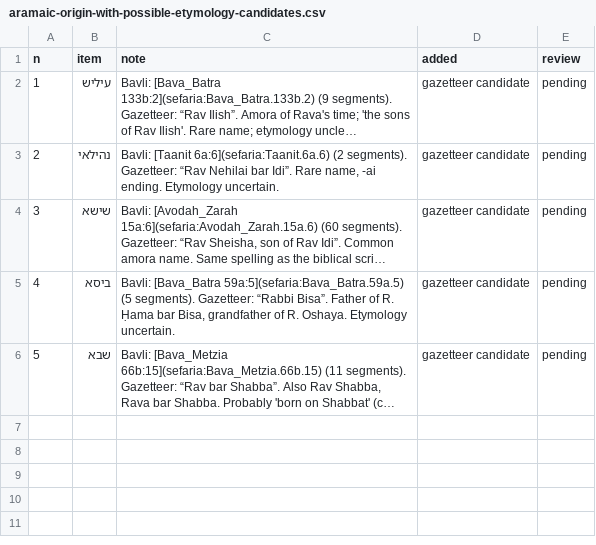
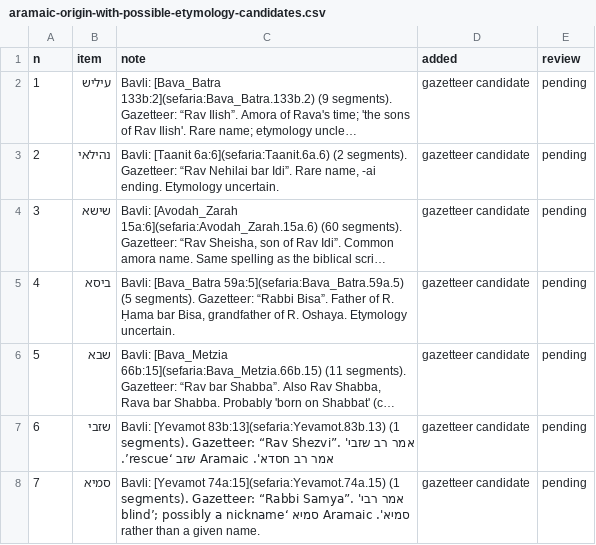
Before and after one commit to EzraBrand/abba-to-zebedee, a CSV file: docs/data/aramaic-origin-with-possible-etymology-candidates.csv, drawn as a sheet; long unchanged cells end in …; the diff names each change by its address in the sheet, - before the commit and + after, or states it on an @@ line.

```diff
--- a/docs/data/aramaic-origin-with-possible-etymology-candidates.csv
+++ b/docs/data/aramaic-origin-with-possible-etymology-candidates.csv
+row 7: 6 | שזבי | Bavli: [Yevamot 83b:13](sefaria:Yevamot.83b.13) (1 segments). Gazetteer: “Rav Shezvi”. 'אמר רב שזבי אמר רב חסדא'. Aramaic שזב ‘rescue’. | gazetteer candidate | pending
+row 8: 7 | סמיא | Bavli: [Yevamot 74a:15](sefaria:Yevamot.74a.15) (1 segments). Gazetteer: “Rabbi Samya”. 'אמר רבי סמיא'. Aramaic סמיא ‘blind’; possibly a nickname rather than a given name. | gazetteer candidate | pending
```
Also changed, not shown: docs/data/hebrew-origin-candidates.csv, docs/data/title-candidates.csv, 18 other files.
